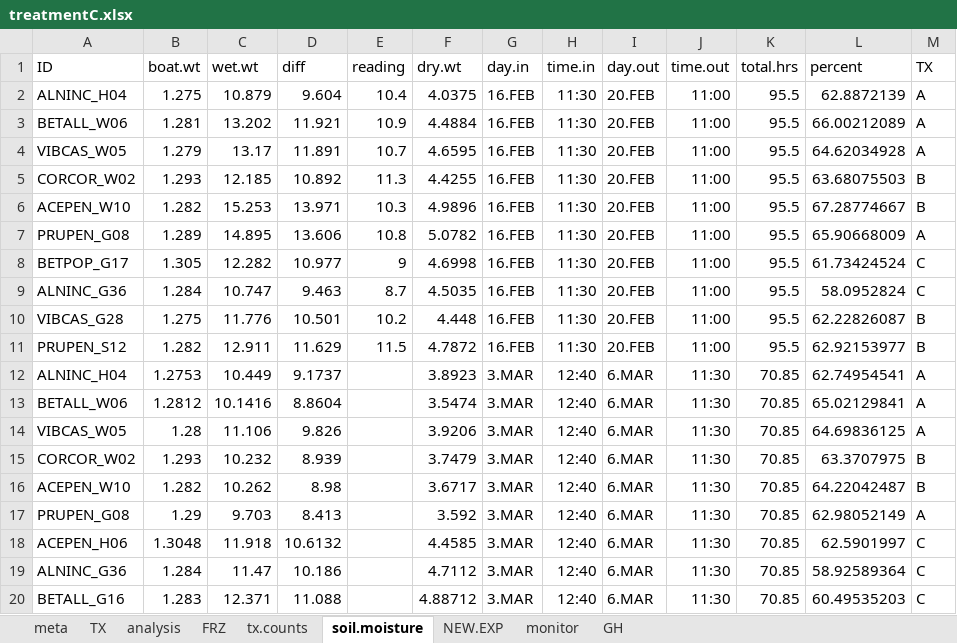
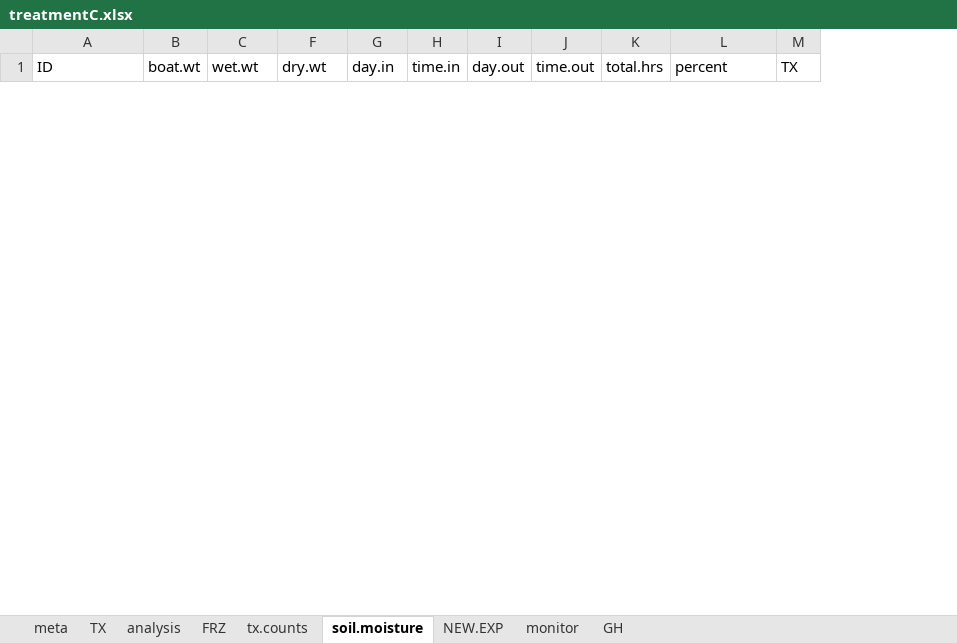
Before and after one commit to cchambe12/freezingexperiment, an Excel workbook: data/treatmentC.xlsx, sheet soil.moisture, drawn as a sheet; only a part is shown; values as stored, in another font and other column widths than the file's, no borders; removed rows and columns are numbered as before the commit, all else as after; the diff covers the shown part only; the diff names each change by its address in the sheet, - before the commit and + after, or states it on an @@ line.

```diff
--- a/data/treatmentC.xlsx (sheet soil.moisture)
+++ b/data/treatmentC.xlsx (sheet soil.moisture)
@@ column D (diff) hidden, empty @@
@@ column E (reading) hidden, empty @@
-row 2: ALNINC_H04 | 1.275 | 10.879 | 9.604 | 10.4 | 4.0375 | 16.FEB | 11:30 | 20.FEB | 11:00 | 95.5 | 62.8872139 | A
-row 3: BETALL_W06 | 1.281 | 13.202 | 11.921 | 10.9 | 4.4884 | 16.FEB | 11:30 | 20.FEB | 11:00 | 95.5 | 66.00212089 | A
-row 4: VIBCAS_W05 | 1.279 | 13.17 | 11.891 | 10.7 | 4.6595 | 16.FEB | 11:30 | 20.FEB | 11:00 | 95.5 | 64.62034928 | A
-row 5: CORCOR_W02 | 1.293 | 12.185 | 10.892 | 11.3 | 4.4255 | 16.FEB | 11:30 | 20.FEB | 11:00 | 95.5 | 63.68075503 | B
-row 6: ACEPEN_W10 | 1.282 | 15.253 | 13.971 | 10.3 | 4.9896 | 16.FEB | 11:30 | 20.FEB | 11:00 | 95.5 | 67.28774667 | B
-row 7: PRUPEN_G08 | 1.289 | 14.895 | 13.606 | 10.8 | 5.0782 | 16.FEB | 11:30 | 20.FEB | 11:00 | 95.5 | 65.90668009 | A
-row 8: BETPOP_G17 | 1.305 | 12.282 | 10.977 | 9 | 4.6998 | 16.FEB | 11:30 | 20.FEB | 11:00 | 95.5 | 61.73424524 | C
-row 9: ALNINC_G36 | 1.284 | 10.747 | 9.463 | 8.7 | 4.5035 | 16.FEB | 11:30 | 20.FEB | 11:00 | 95.5 | 58.0952824 | C
-row 10: VIBCAS_G28 | 1.275 | 11.776 | 10.501 | 10.2 | 4.448 | 16.FEB | 11:30 | 20.FEB | 11:00 | 95.5 | 62.22826087 | B
-row 11: PRUPEN_S12 | 1.282 | 12.911 | 11.629 | 11.5 | 4.7872 | 16.FEB | 11:30 | 20.FEB | 11:00 | 95.5 | 62.92153977 | B
-row 12: ALNINC_H04 | 1.2753 | 10.449 | 9.1737 |  | 3.8923 | 3.MAR | 12:40 | 6.MAR | 11:30 | 70.85 | 62.74954541 | A
-row 13: BETALL_W06 | 1.2812 | 10.1416 | 8.8604 |  | 3.5474 | 3.MAR | 12:40 | 6.MAR | 11:30 | 70.85 | 65.02129841 | A
-row 14: VIBCAS_W05 | 1.28 | 11.106 | 9.826 |  | 3.9206 | 3.MAR | 12:40 | 6.MAR | 11:30 | 70.85 | 64.69836125 | A
-row 15: CORCOR_W02 | 1.293 | 10.232 | 8.939 |  | 3.7479 | 3.MAR | 12:40 | 6.MAR | 11:30 | 70.85 | 63.3707975 | B
-row 16: ACEPEN_W10 | 1.282 | 10.262 | 8.98 |  | 3.6717 | 3.MAR | 12:40 | 6.MAR | 11:30 | 70.85 | 64.22042487 | B
-row 17: PRUPEN_G08 | 1.29 | 9.703 | 8.413 |  | 3.592 | 3.MAR | 12:40 | 6.MAR | 11:30 | 70.85 | 62.98052149 | A
-row 18: ACEPEN_H06 | 1.3048 | 11.918 | 10.6132 |  | 4.4585 | 3.MAR | 12:40 | 6.MAR | 11:30 | 70.85 | 62.5901997 | C
-row 19: ALNINC_G36 | 1.284 | 11.47 | 10.186 |  | 4.7112 | 3.MAR | 12:40 | 6.MAR | 11:30 | 70.85 | 58.92589364 | C
-row 20: BETALL_G16 | 1.283 | 12.371 | 11.088 |  | 4.88712 | 3.MAR | 12:40 | 6.MAR | 11:30 | 70.85 | 60.49535203 | C
```
Also changed, not shown: 24 added rows, 1 removed row and 24 hidden or unhidden rows elsewhere in this sheet, sheet TX, sheet meta, sheet FRZ.
